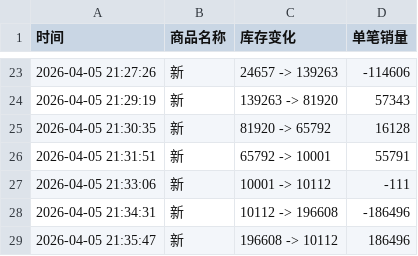
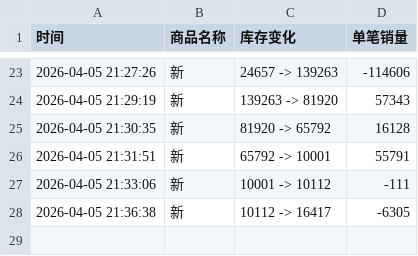
Before and after one commit to Juineii/ive_kms0403, a CSV file: JANGWONYOUNG.csv, drawn as a sheet; only a part is shown, gaps mark what is left out.

Commit message:
自动更新数据 2026-04-05 21:37:55

```diff
--- a/JANGWONYOUNG.csv
+++ b/JANGWONYOUNG.csv
@@ -27,3 +27,2 @@
 2026-04-05 21:33:06,新,10001 -> 10112,-111
-2026-04-05 21:34:31,新,10112 -> 196608,-186496
-2026-04-05 21:35:47,新,196608 -> 10112,186496
+2026-04-05 21:36:38,新,10112 -> 16417,-6305
```
